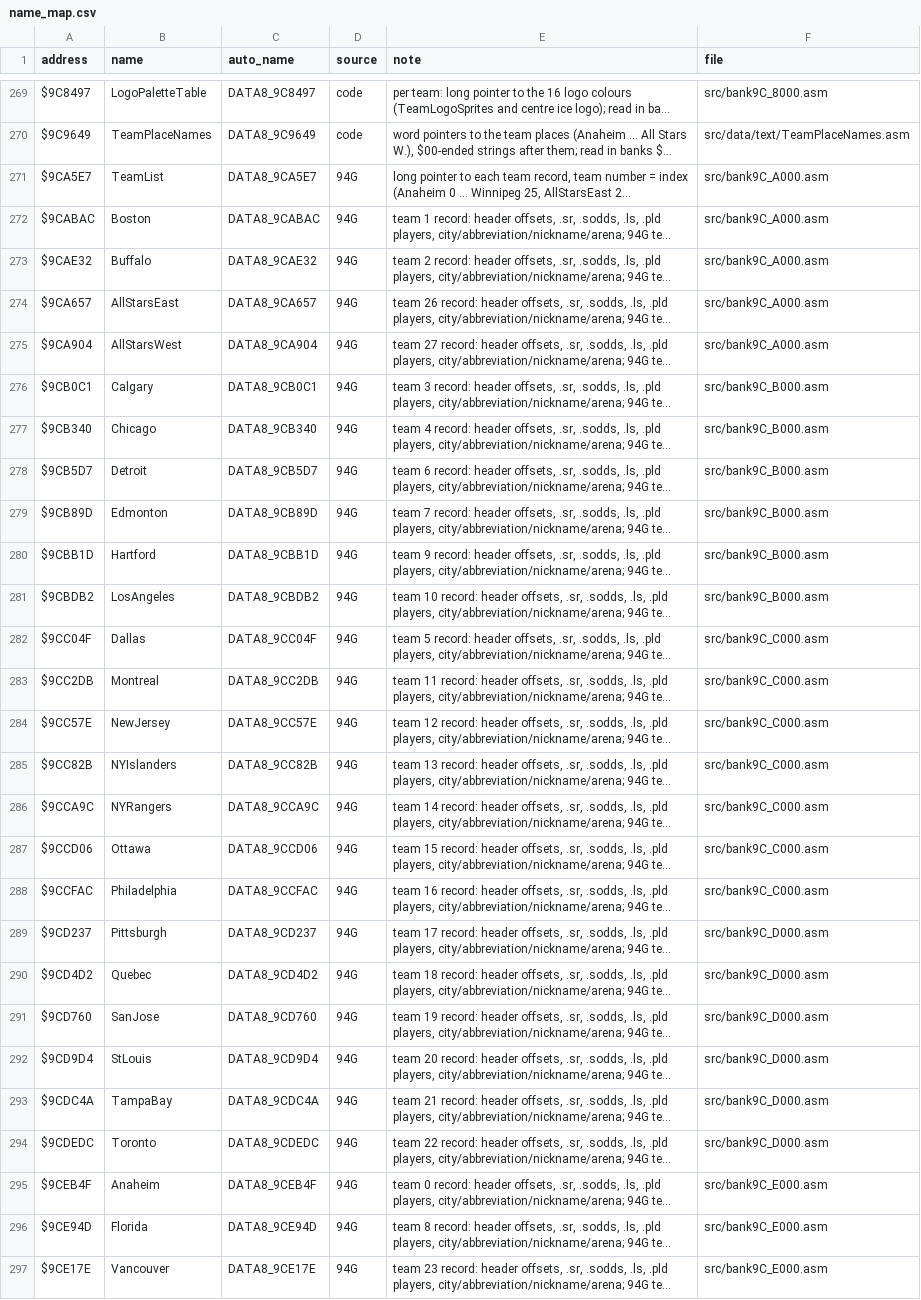
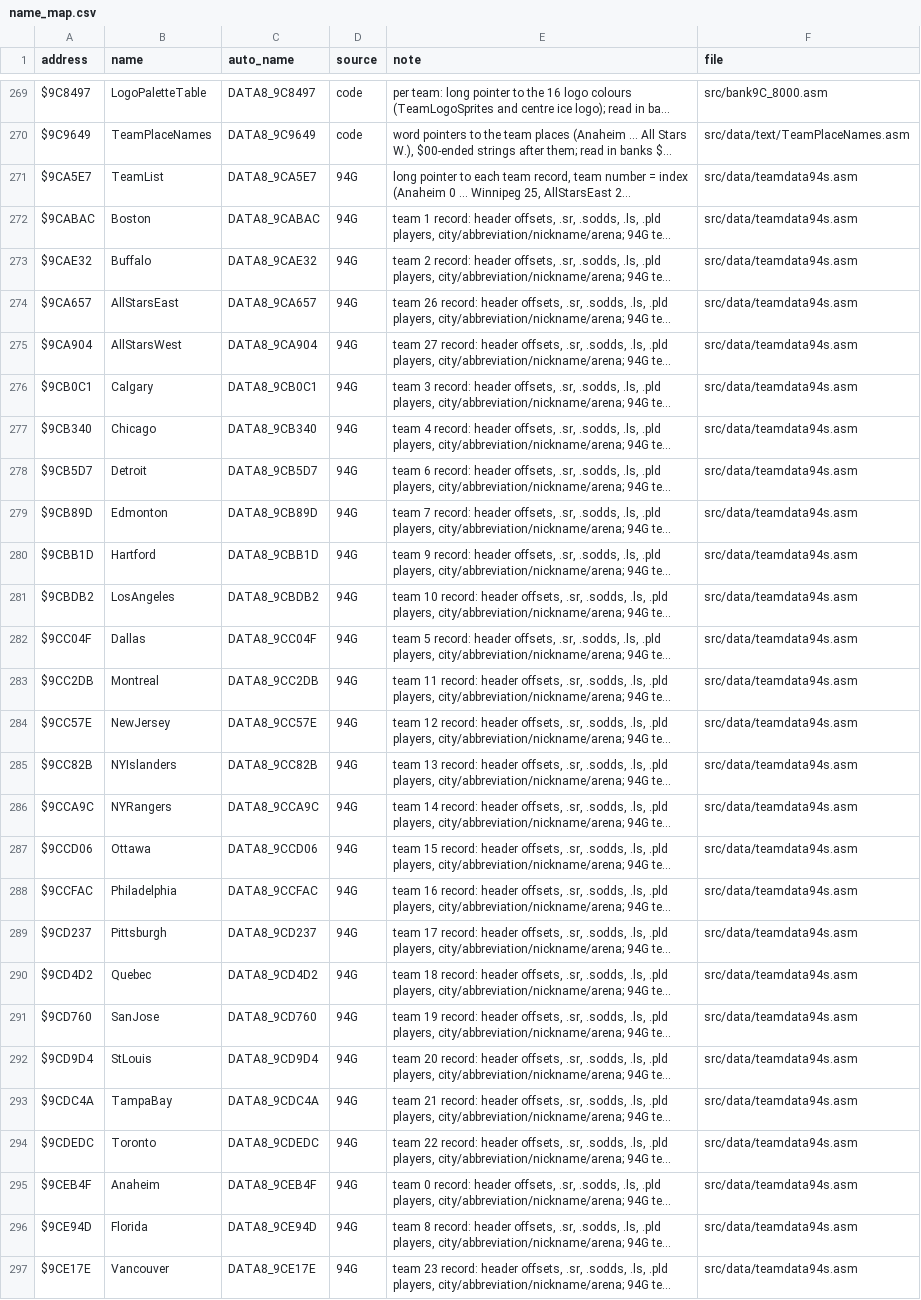
Before and after one commit to Mhopkinsinc/NHL94SNES, a CSV file: docs/name_map.csv, drawn as a sheet; only a part is shown, gaps mark what is left out; long unchanged cells end in …; the diff covers the shown part only; the diff names each change by its address in the sheet, - before the commit and + after, or states it on an @@ line.

```diff
--- a/docs/name_map.csv
+++ b/docs/name_map.csv
-F271:F275 (file): src/bank9C_A000.asm
+F271:F275 (file): src/data/teamdata94s.asm
-F276:F281 (file): src/bank9C_B000.asm
+F276:F281 (file): src/data/teamdata94s.asm
-F282:F288 (file): src/bank9C_C000.asm
+F282:F288 (file): src/data/teamdata94s.asm
-F289:F294 (file): src/bank9C_D000.asm
+F289:F294 (file): src/data/teamdata94s.asm
-F295:F297 (file): src/bank9C_E000.asm
+F295:F297 (file): src/data/teamdata94s.asm
```
Also changed, not shown: 3 edited cells elsewhere in this file, 11 other files.
